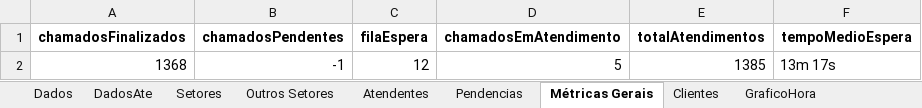
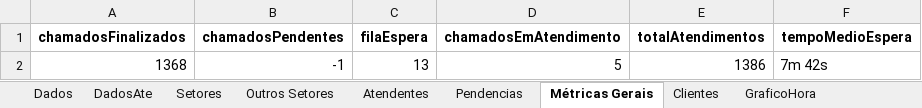
Before and after one commit to GabrielSilvaRit/Excel-painel, an Excel workbook: dados-atendimentos.xlsx, sheet Métricas Gerais, drawn as a sheet; values as stored, in another font and other column widths than the file's, no borders; the diff names each change by its address in the sheet, - before the commit and + after, or states it on an @@ line.

```diff
--- a/dados-atendimentos.xlsx (sheet Métricas Gerais)
+++ b/dados-atendimentos.xlsx (sheet Métricas Gerais)
-C2 (filaEspera): 12
+C2 (filaEspera): 13
-E2 (totalAtendimentos): 1385
+E2 (totalAtendimentos): 1386
-F2 (tempoMedioEspera): 13m 17s
+F2 (tempoMedioEspera): 7m 42s
```
Also changed, not shown: sheet Dados, sheet DadosAte, sheet Setores.
